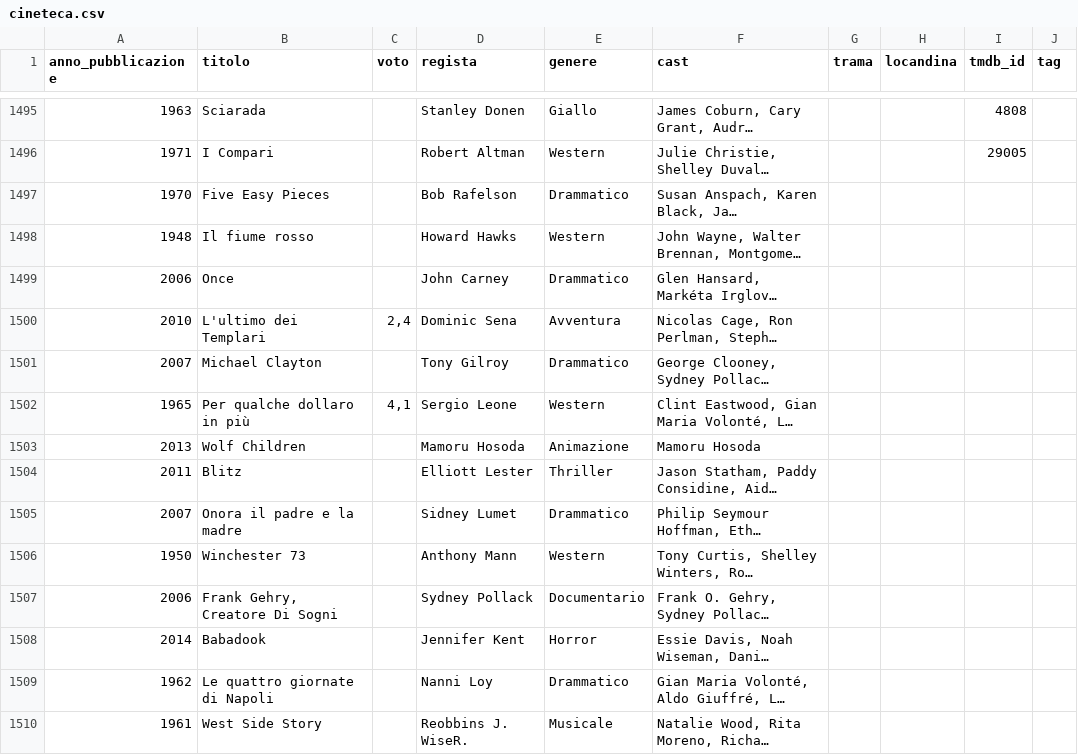
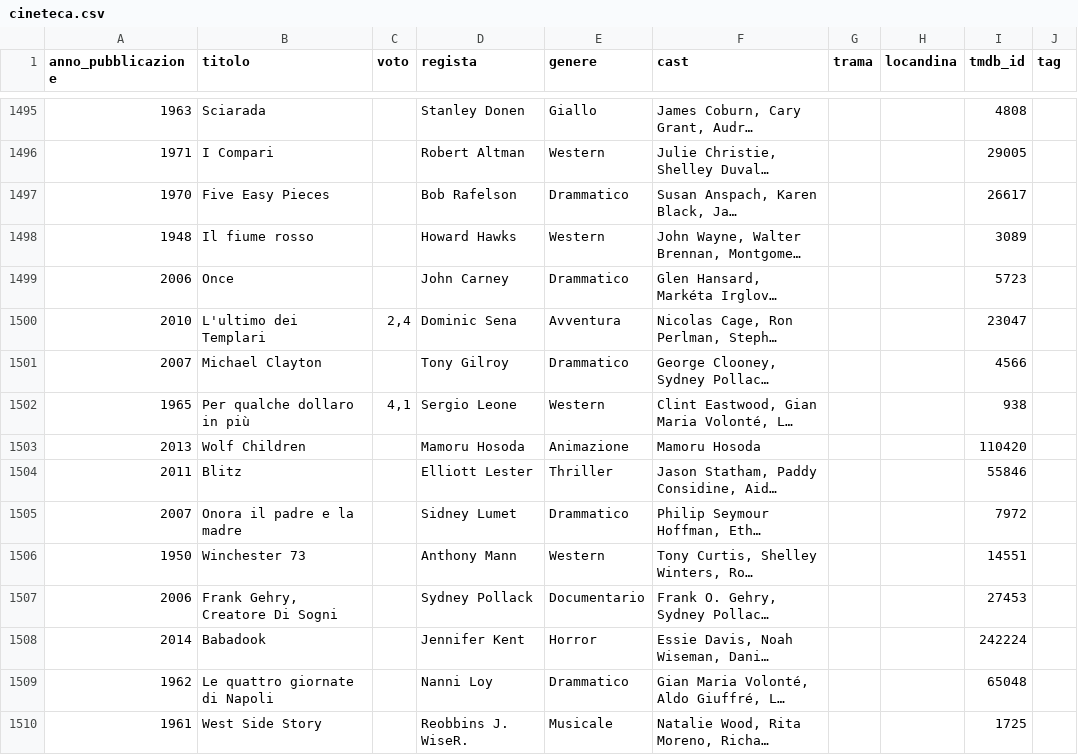
Before and after one commit to ferririccardo94-APP/Cineteca, a CSV file: Cineteca/cineteca.csv, drawn as a sheet; only a part is shown, gaps mark what is left out; long unchanged cells end in …; the diff covers the shown part only; the diff names each change by its address in the sheet, - before the commit and + after, or states it on an @@ line.

Commit message:
Cineteca: aggiorna cineteca.csv

```diff
--- a/Cineteca/cineteca.csv
+++ b/Cineteca/cineteca.csv
-I1497 (tmdb_id): (empty)
+I1497 (tmdb_id): 26617
-I1498 (tmdb_id): (empty)
+I1498 (tmdb_id): 3089
-I1499 (tmdb_id): (empty)
+I1499 (tmdb_id): 5723
-I1500 (tmdb_id): (empty)
+I1500 (tmdb_id): 23047
-I1501 (tmdb_id): (empty)
+I1501 (tmdb_id): 4566
-I1502 (tmdb_id): (empty)
+I1502 (tmdb_id): 938
-I1503 (tmdb_id): (empty)
+I1503 (tmdb_id): 110420
-I1504 (tmdb_id): (empty)
+I1504 (tmdb_id): 55846
-I1505 (tmdb_id): (empty)
+I1505 (tmdb_id): 7972
-I1506 (tmdb_id): (empty)
+I1506 (tmdb_id): 14551
-I1507 (tmdb_id): (empty)
+I1507 (tmdb_id): 27453
-I1508 (tmdb_id): (empty)
+I1508 (tmdb_id): 242224
-I1509 (tmdb_id): (empty)
+I1509 (tmdb_id): 65048
-I1510 (tmdb_id): (empty)
+I1510 (tmdb_id): 1725
```
Also changed, not shown: 79 edited cells elsewhere in this file.
